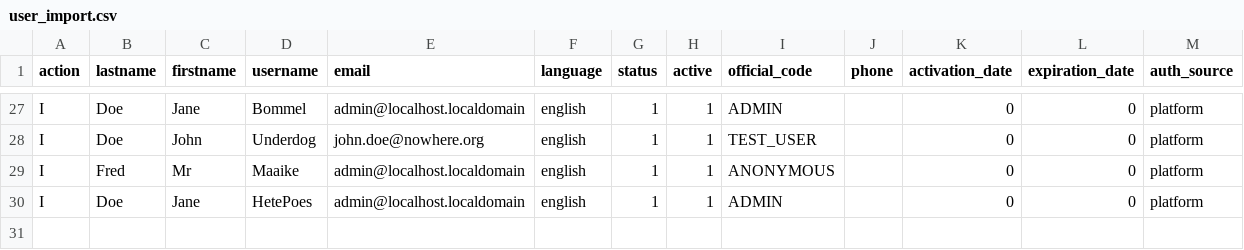
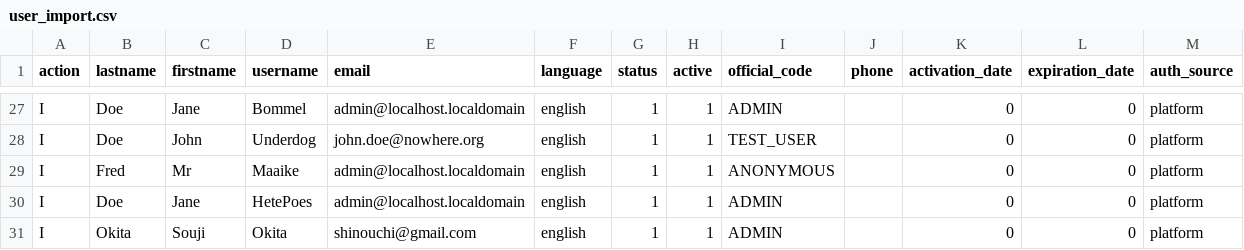
Before and after one commit to ScaraMcDuck/cosnics-archive, a CSV file: dokeos/webservice/examples/user_import.csv, drawn as a sheet; only a part is shown, gaps mark what is left out; the diff names each change by its address in the sheet, - before the commit and + after, or states it on an @@ line.

Commit message:
Extra user in .csv

```diff
--- a/dokeos/webservice/examples/user_import.csv
+++ b/dokeos/webservice/examples/user_import.csv
+row 31: I | Okita | Souji | Okita | shinouchi@gmail.com | english | 1 | 1 | ADMIN |  | 0 | 0 | platform
```
